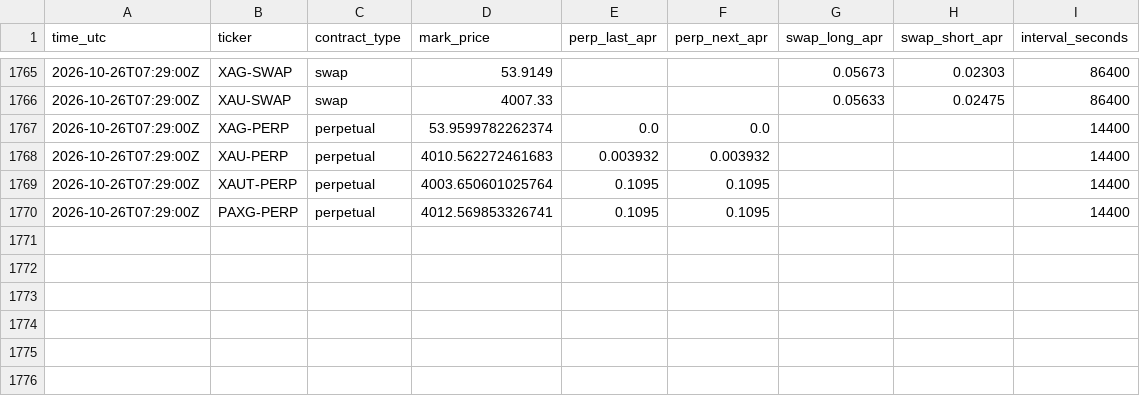
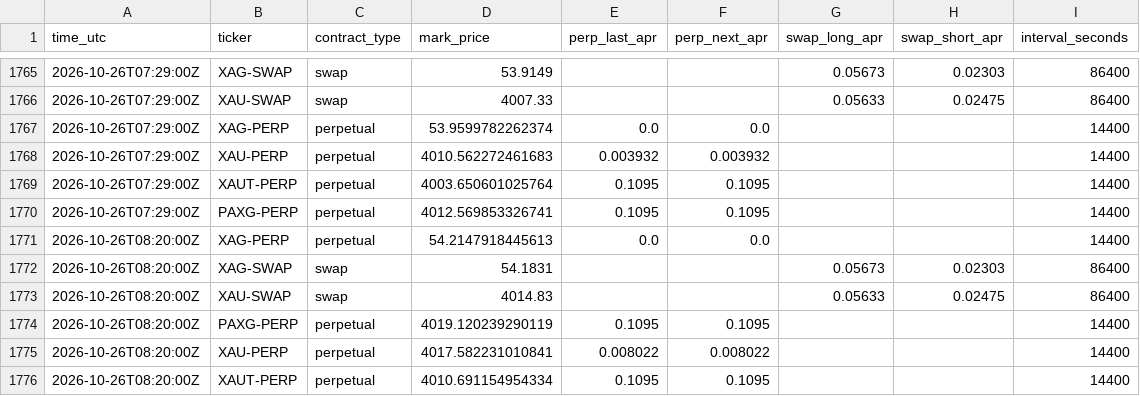
Before and after one commit to googoo0212-glitch/oi-monitor, a CSV file: data/funding.csv, drawn as a sheet; only a part is shown, gaps mark what is left out.

Commit message:
funding 2026-10-26T08:20Z

```diff
--- a/data/funding.csv
+++ b/data/funding.csv
@@ -1770 +1770,7 @@ time_utc,ticker,contract_type,mark_price,perp_last_apr,perp_next_apr,swap_long_a
 2026-10-26T07:29:00Z,PAXG-PERP,perpetual,4012.569853326741,0.1095,0.1095,,,14400
+2026-10-26T08:20:00Z,XAG-PERP,perpetual,54.2147918445613,0.0,0.0,,,14400
+2026-10-26T08:20:00Z,XAG-SWAP,swap,54.1831,,,0.05673,0.02303,86400
+2026-10-26T08:20:00Z,XAU-SWAP,swap,4014.83,,,0.05633,0.02475,86400
+2026-10-26T08:20:00Z,PAXG-PERP,perpetual,4019.120239290119,0.1095,0.1095,,,14400
+2026-10-26T08:20:00Z,XAU-PERP,perpetual,4017.582231010841,0.008022,0.008022,,,14400
+2026-10-26T08:20:00Z,XAUT-PERP,perpetual,4010.691154954334,0.1095,0.1095,,,14400
```
Also changed, not shown: 1 other file.
